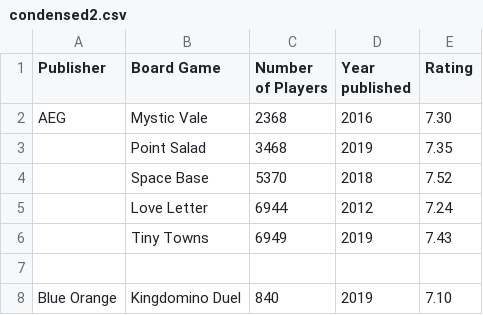
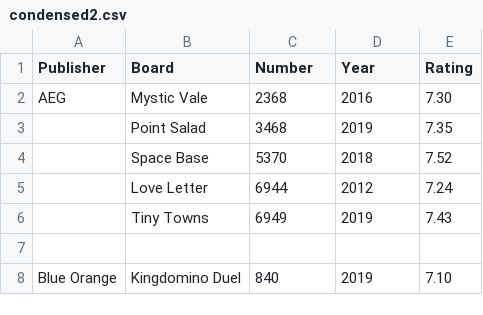
Before and after one commit to tegwenmckenzie/d3.js-uoft, a CSV file: condensed2.csv, drawn as a sheet; only a part is shown.

Commit message:
Add files via upload

```diff
--- a/condensed2.csv
+++ b/condensed2.csv
@@ -1,2 +1,2 @@
-Publisher,Board Game,Number of Players,Year published,Rating
+Publisher,Board,Number,Year,Rating
 AEG,Mystic Vale,2368,2016,7.30
```
